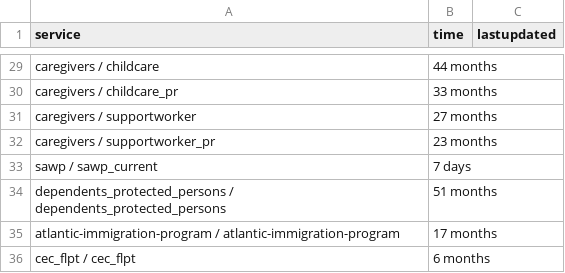
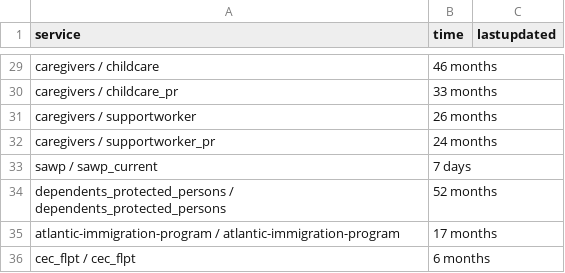
Before and after one commit to tinng81/cic-processing-times, a CSV file: data-ptime-non-country-en.csv, drawn as a sheet; only a part is shown, gaps mark what is left out; the diff covers the shown part only; the diff names each change by its address in the sheet, - before the commit and + after, or states it on an @@ line.

```diff
--- a/data-ptime-non-country-en.csv
+++ b/data-ptime-non-country-en.csv
-B29 (time): 44 months
+B29 (time): 46 months
-B31 (time): 27 months
+B31 (time): 26 months
-B32 (time): 23 months
+B32 (time): 24 months
-B34 (time): 51 months
+B34 (time): 52 months
```
Also changed, not shown: 15 edited cells elsewhere in this file, data-ptime-en.csv, formatted-data-ptime-en.csv, 3 other files.
